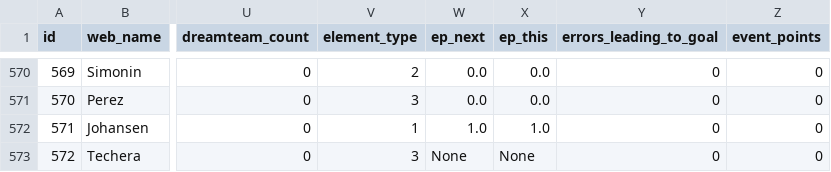
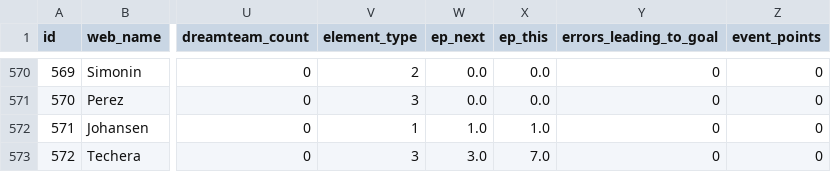
Before and after one commit to coffenbacher/mls-data, a CSV file: automated/players/players.csv, drawn as a sheet; only a part is shown, gaps mark what is left out; the diff names each change by its address in the sheet, - before the commit and + after, or states it on an @@ line.

Commit message:
Auto updating players data - file players

```diff
--- a/automated/players/players.csv
+++ b/automated/players/players.csv
-W573 (ep_next): None
+W573 (ep_next): 3.0
-X573 (ep_this): None
+X573 (ep_this): 7.0
```
Also changed, not shown: 2 other files.
